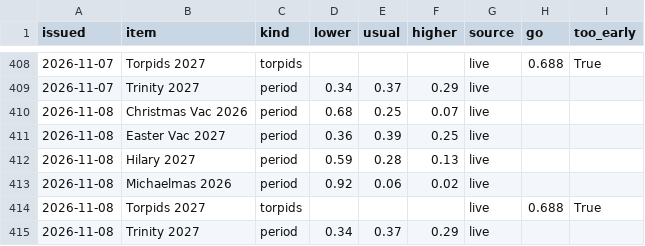
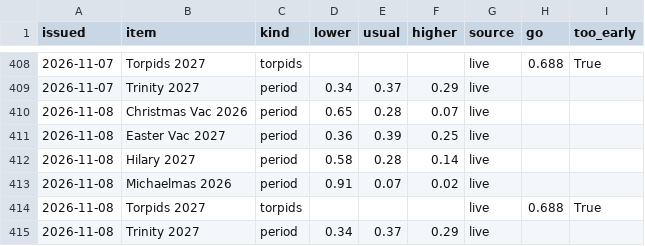
Before and after one commit to robertdoanesolomon/Flag_Predictor, a CSV file: data/termly/outlook_history.csv, drawn as a sheet; only a part is shown, gaps mark what is left out.

```diff
--- a/data/termly/outlook_history.csv
+++ b/data/termly/outlook_history.csv
@@ -409,6 +409,6 @@ issued,item,kind,lower,usual,higher,source,go,too_early
 2026-11-07,Trinity 2027,period,0.34,0.37,0.29,live,,
-2026-11-08,Christmas Vac 2026,period,0.68,0.25,0.07,live,,
+2026-11-08,Christmas Vac 2026,period,0.65,0.28,0.07,live,,
 2026-11-08,Easter Vac 2027,period,0.36,0.39,0.25,live,,
-2026-11-08,Hilary 2027,period,0.59,0.28,0.13,live,,
-2026-11-08,Michaelmas 2026,period,0.92,0.06,0.02,live,,
+2026-11-08,Hilary 2027,period,0.58,0.28,0.14,live,,
+2026-11-08,Michaelmas 2026,period,0.91,0.07,0.02,live,,
 2026-11-08,Torpids 2027,torpids,,,,live,0.688,True
```
Also changed, not shown: data/termly/ec46_log.csv, 2 other files.
